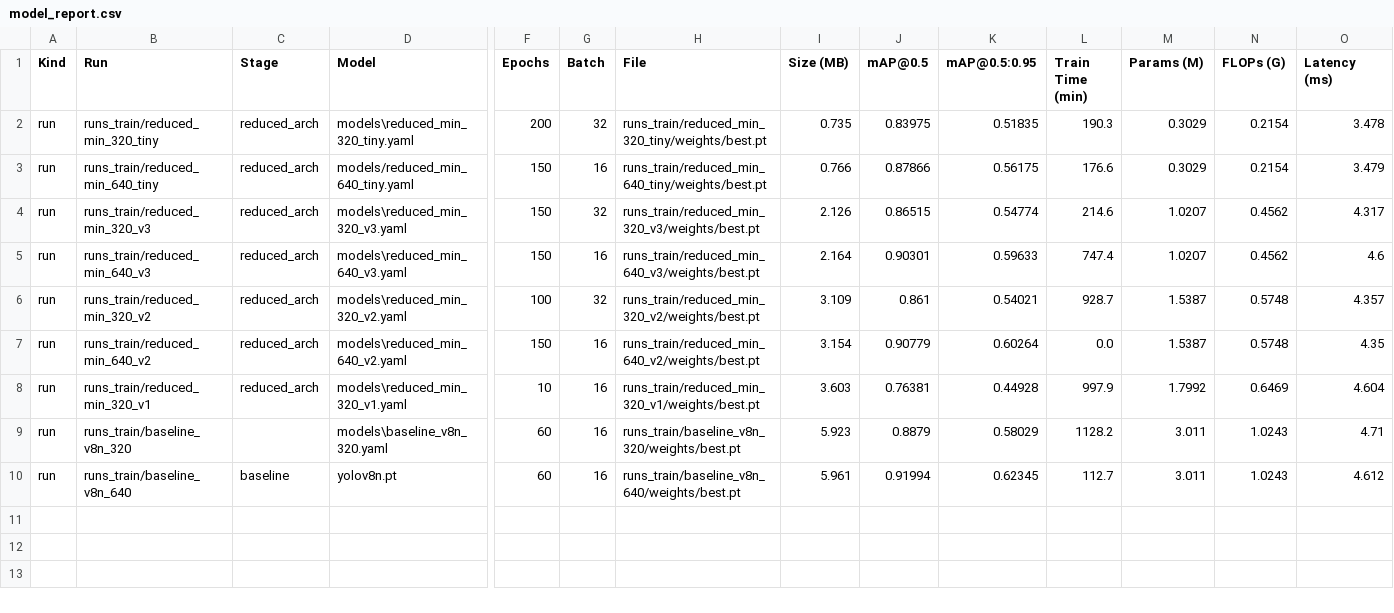
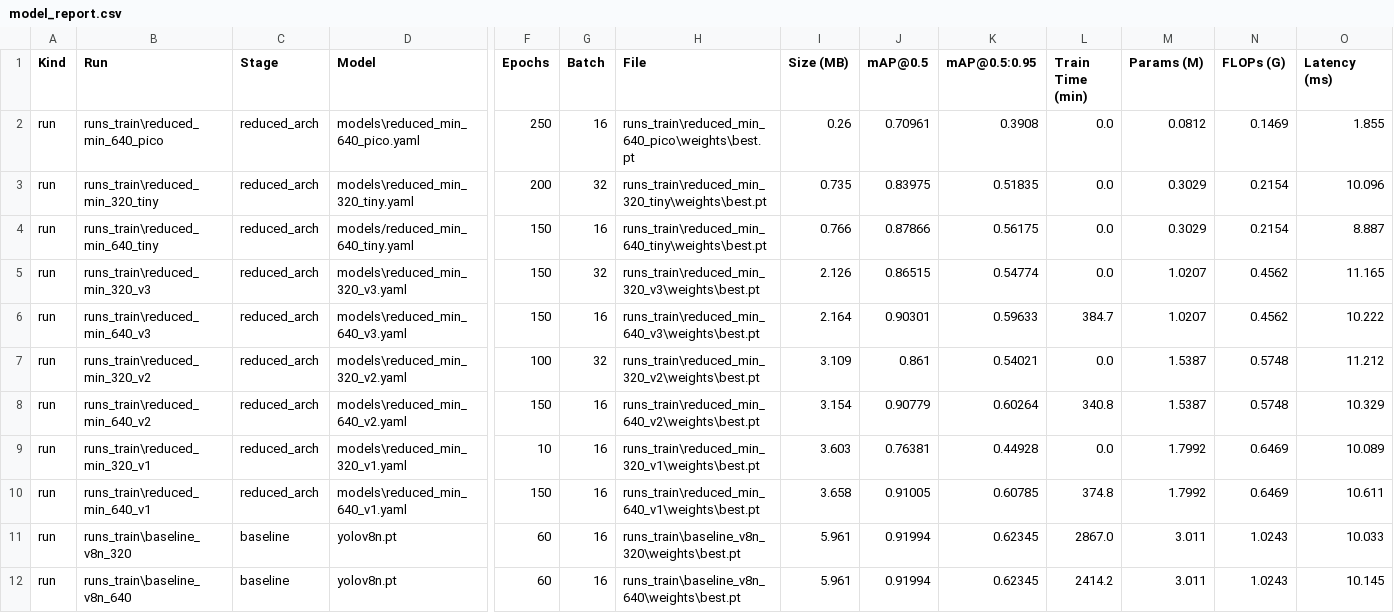
Before and after one commit to gustavohmbarbosa/hardhat-prediction, a CSV file: reports/model_report.csv, drawn as a sheet; only a part is shown, gaps mark what is left out; removed rows and columns are numbered as before the commit, all else as after; rows hold the shown columns only; the diff names each change by its address in the sheet, - before the commit and + after, or states it on an @@ line.

```diff
--- a/reports/model_report.csv
+++ b/reports/model_report.csv
+row 2: run | runs_train\reduced_min_640_pico | reduced_arch | models\reduced_min_640_pico.yaml | 250 | 16 | runs_train\reduced_min_640_pico\weights\best.pt | 0.26 | 0.70961 | 0.3908 | 0.0 | 0.0812 | 0.1469 | 1.855
-B3 (Run): runs_train/reduced_min_320_tiny
+B3 (Run): runs_train\reduced_min_320_tiny
-H3 (File): runs_train/reduced_min_320_tiny/weights/best.pt
+H3 (File): runs_train\reduced_min_320_tiny\weights\best.pt
-L3 (Train Time (min)): 190.3
+L3 (Train Time (min)): 0.0
-O3 (Latency (ms)): 3.478
+O3 (Latency (ms)): 10.096
-B4 (Run): runs_train/reduced_min_640_tiny
+B4 (Run): runs_train\reduced_min_640_tiny
-H4 (File): runs_train/reduced_min_640_tiny/weights/best.pt
+H4 (File): runs_train\reduced_min_640_tiny\weights\best.pt
-L4 (Train Time (min)): 176.6
+L4 (Train Time (min)): 0.0
-O4 (Latency (ms)): 3.479
+O4 (Latency (ms)): 8.887
-B5 (Run): runs_train/reduced_min_320_v3
+B5 (Run): runs_train\reduced_min_320_v3
-H5 (File): runs_train/reduced_min_320_v3/weights/best.pt
+H5 (File): runs_train\reduced_min_320_v3\weights\best.pt
-L5 (Train Time (min)): 214.6
+L5 (Train Time (min)): 0.0
-O5 (Latency (ms)): 4.317
+O5 (Latency (ms)): 11.165
-B6 (Run): runs_train/reduced_min_640_v3
+B6 (Run): runs_train\reduced_min_640_v3
-H6 (File): runs_train/reduced_min_640_v3/weights/best.pt
+H6 (File): runs_train\reduced_min_640_v3\weights\best.pt
-L6 (Train Time (min)): 747.4
+L6 (Train Time (min)): 384.7
-O6 (Latency (ms)): 4.6
+O6 (Latency (ms)): 10.222
-B7 (Run): runs_train/reduced_min_320_v2
+B7 (Run): runs_train\reduced_min_320_v2
-H7 (File): runs_train/reduced_min_320_v2/weights/best.pt
+H7 (File): runs_train\reduced_min_320_v2\weights\best.pt
-L7 (Train Time (min)): 928.7
+L7 (Train Time (min)): 0.0
-O7 (Latency (ms)): 4.357
+O7 (Latency (ms)): 11.212
-B8 (Run): runs_train/reduced_min_640_v2
+B8 (Run): runs_train\reduced_min_640_v2
-H8 (File): runs_train/reduced_min_640_v2/weights/best.pt
+H8 (File): runs_train\reduced_min_640_v2\weights\best.pt
-L8 (Train Time (min)): 0.0
+L8 (Train Time (min)): 340.8
-O8 (Latency (ms)): 4.35
+O8 (Latency (ms)): 10.329
-B9 (Run): runs_train/reduced_min_320_v1
+B9 (Run): runs_train\reduced_min_320_v1
-H9 (File): runs_train/reduced_min_320_v1/weights/best.pt
+H9 (File): runs_train\reduced_min_320_v1\weights\best.pt
-L9 (Train Time (min)): 997.9
+L9 (Train Time (min)): 0.0
-O9 (Latency (ms)): 4.604
+O9 (Latency (ms)): 10.089
-row 9: run | runs_train/baseline_v8n_320 |  | models\baseline_v8n_320.yaml | 60 | 16 | runs_train/baseline_v8n_320/weights/best.pt | 5.923 | 0.8879 | 0.58029 | 1128.2 | 3.011 | 1.0243 | 4.71
+row 10: run | runs_train\reduced_min_640_v1 | reduced_arch | models\reduced_min_640_v1.yaml | 150 | 16 | runs_train\reduced_min_640_v1\weights\best.pt | 3.658 | 0.91005 | 0.60785 | 374.8 | 1.7992 | 0.6469 | 10.611
+row 11: run | runs_train\baseline_v8n_320 | baseline | yolov8n.pt | 60 | 16 | runs_train\baseline_v8n_320\weights\best.pt | 5.961 | 0.91994 | 0.62345 | 2867.0 | 3.011 | 1.0243 | 10.033
-B12 (Run): runs_train/baseline_v8n_640
+B12 (Run): runs_train\baseline_v8n_640
-H12 (File): runs_train/baseline_v8n_640/weights/best.pt
+H12 (File): runs_train\baseline_v8n_640\weights\best.pt
-L12 (Train Time (min)): 112.7
+L12 (Train Time (min)): 2414.2
-O12 (Latency (ms)): 4.612
+O12 (Latency (ms)): 10.145
```
Also changed, not shown: reports/model_report_scored.csv, 12 other files.
